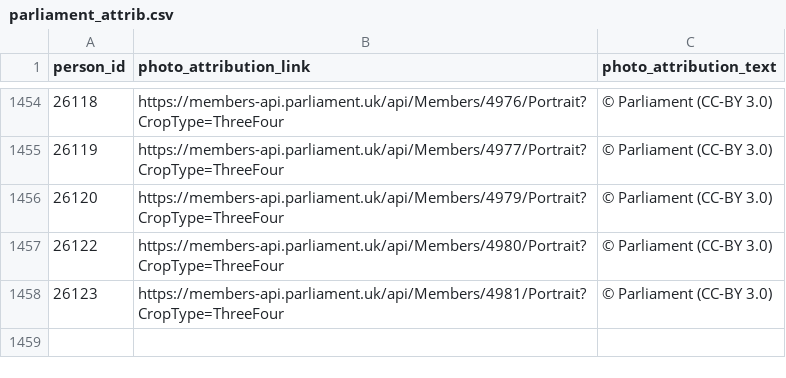
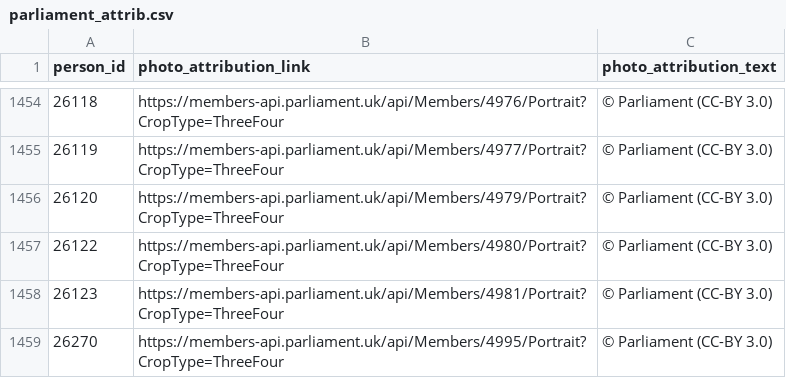
Before and after one commit to mysociety/twfy_representative_portraits, a CSV file: source/attrib/parliament_attrib.csv, drawn as a sheet; only a part is shown, gaps mark what is left out; the diff names each change by its address in the sheet, - before the commit and + after, or states it on an @@ line.

```diff
--- a/source/attrib/parliament_attrib.csv
+++ b/source/attrib/parliament_attrib.csv
+row 1459: 26270 | https://members-api.parliament.uk/api/Members/4995/Portrait?CropType=ThreeFour | © Parliament (CC-BY 3.0)
```
Also changed, not shown: 6 other files.
